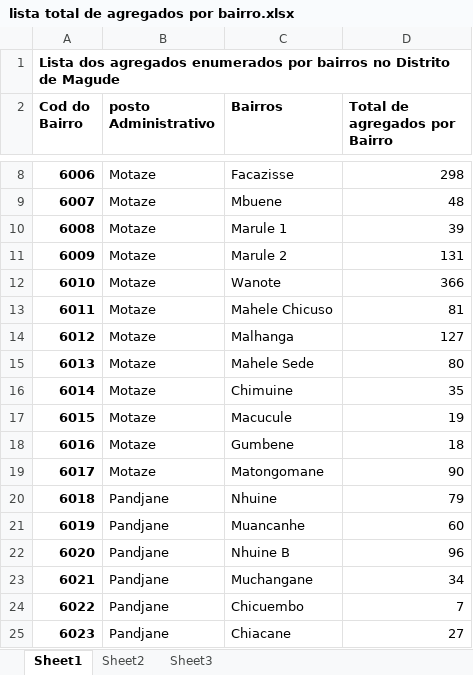
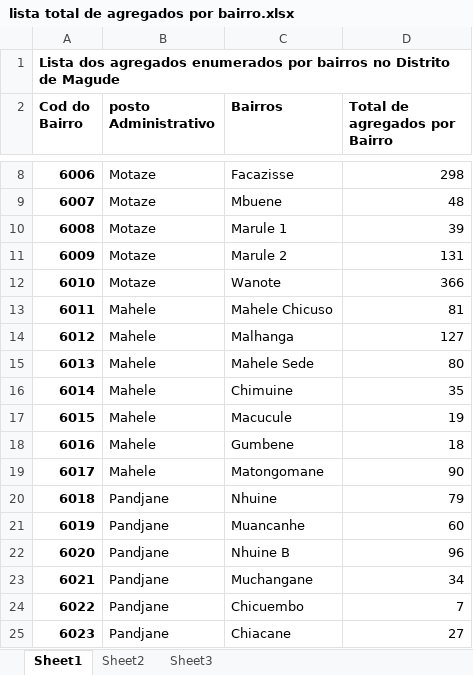
Before and after one commit to joebrew/magude_bairros, an Excel workbook: public_data/lista total de agregados por bairro.xlsx, sheet Sheet1, drawn as a sheet; only a part is shown, gaps mark what is left out; values as stored, in another font and other column widths than the file's, no borders; the diff names each change by its address in the sheet, - before the commit and + after, or states it on an @@ line.

Commit message:
fixing missing mahele

```diff
--- a/public_data/lista total de agregados por bairro.xlsx (sheet Sheet1)
+++ b/public_data/lista total de agregados por bairro.xlsx (sheet Sheet1)
-B13:B19 (posto Administrativo): Motaze
+B13:B19 (posto Administrativo): Mahele
```
Also changed, not shown: 3 other files.
